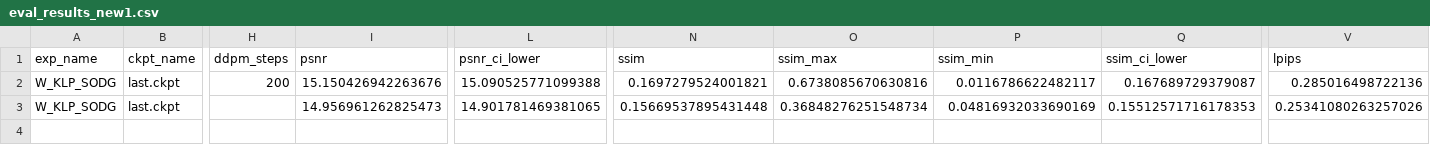
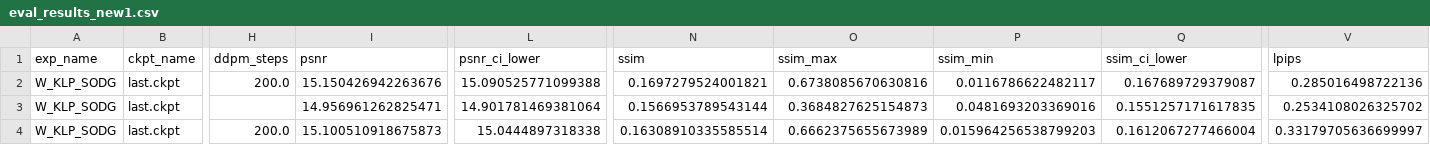
Before and after one commit to flyingbucket/stable_sr, a CSV file: eval_results_new1.csv, drawn as a sheet; only a part is shown, gaps mark what is left out; rows hold the shown columns only; the diff names each change by its address in the sheet, - before the commit and + after, or states it on an @@ line.

Commit message:
update eval results

```diff
--- a/eval_results_new1.csv
+++ b/eval_results_new1.csv
-H2 (ddpm_steps): 200
+H2 (ddpm_steps): 200.0
-I3 (psnr): 14.956961262825473
+I3 (psnr): 14.956961262825471
-L3 (psnr_ci_lower): 14.901781469381065
+L3 (psnr_ci_lower): 14.901781469381064
-N3 (ssim): 0.15669537895431448
+N3 (ssim): 0.1566953789543144
-O3 (ssim_max): 0.36848276251548734
+O3 (ssim_max): 0.3684827625154873
-P3 (ssim_min): 0.04816932033690169
+P3 (ssim_min): 0.0481693203369016
-Q3 (ssim_ci_lower): 0.15512571716178353
+Q3 (ssim_ci_lower): 0.1551257171617835
-V3 (lpips): 0.25341080263257026
+V3 (lpips): 0.2534108026325702
+row 4: W_KLP_SODG | last.ckpt | 200.0 | 15.100510918675873 | 15.0444897318338 | 0.16308910335585514 | 0.6662375655673989 | 0.015964256538799203 | 0.1612067277466004 | 0.33179705636699997
```
Also changed, not shown: 3 other files.
